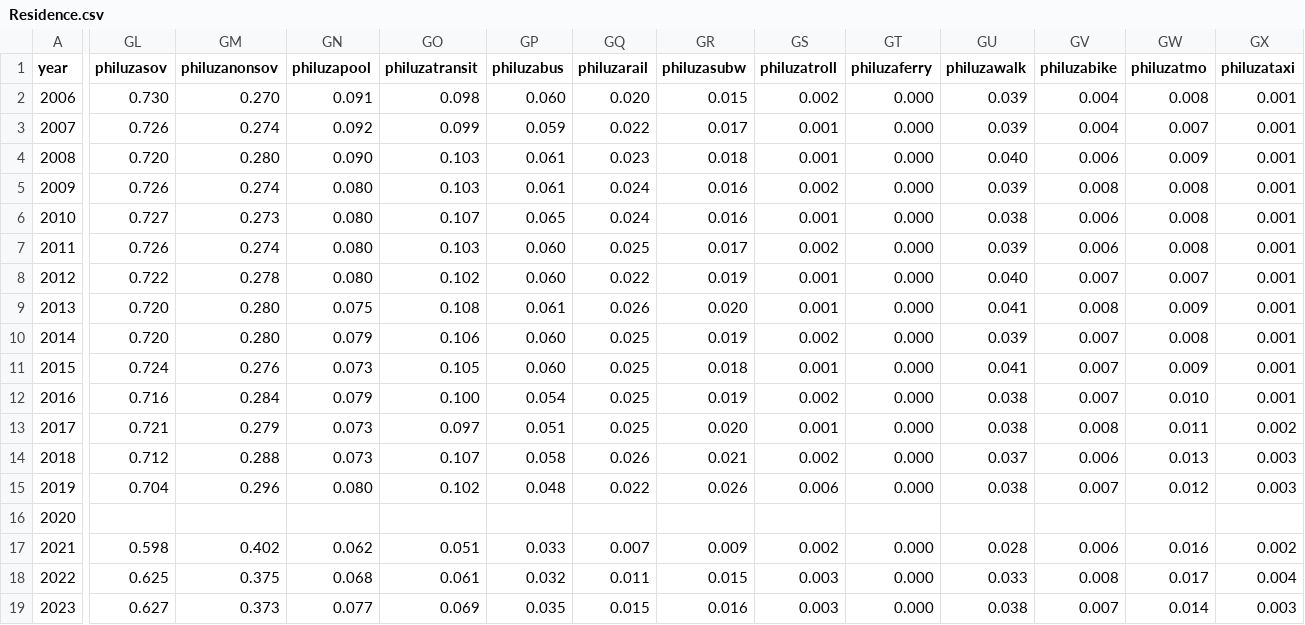
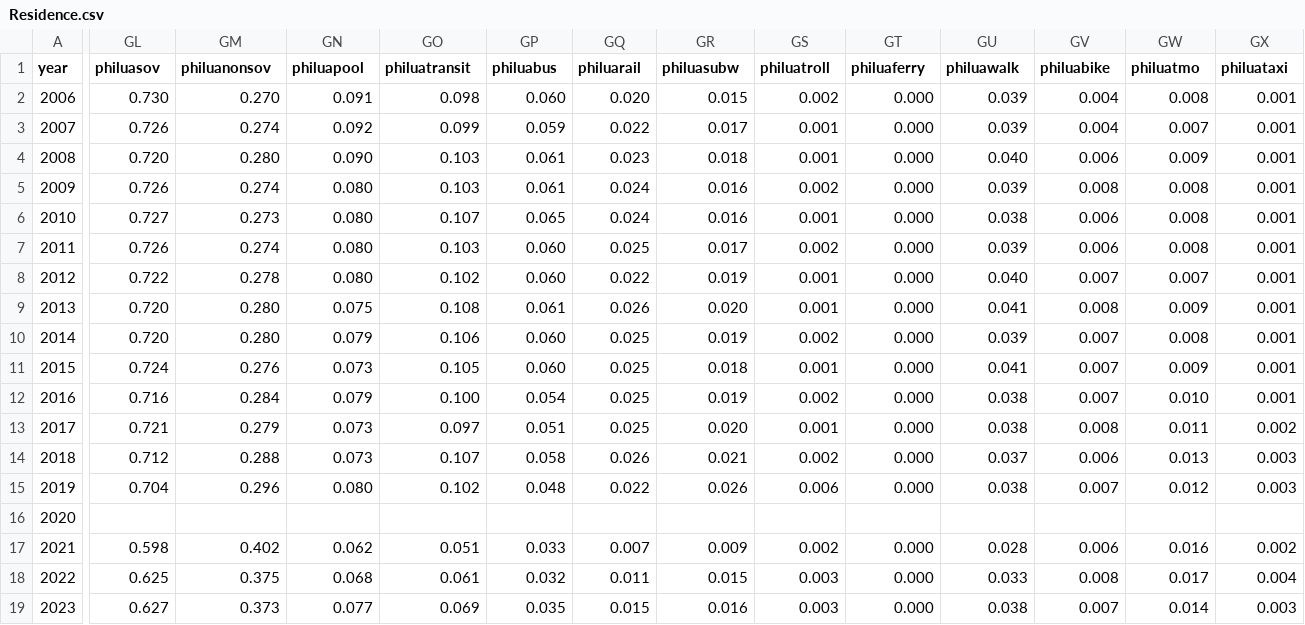
Before and after one commit to dvrpc/TrackingProgress, a CSV file: data/Residence.csv, drawn as a sheet; only a part is shown, gaps mark what is left out; the diff covers the shown part only; the diff names each change by its address in the sheet, - before the commit and + after, or states it on an @@ line.

Commit message:
commute mode data fixes

```diff
--- a/data/Residence.csv
+++ b/data/Residence.csv
-GL1: philuzasov
+GL1: philuasov
-GM1: philuzanonsov
+GM1: philuanonsov
-GN1: philuzapool
+GN1: philuapool
-GO1: philuzatransit
+GO1: philuatransit
-GP1: philuzabus
+GP1: philuabus
-GQ1: philuzarail
+GQ1: philuarail
-GR1: philuzasubw
+GR1: philuasubw
-GS1: philuzatroll
+GS1: philuatroll
-GT1: philuzaferry
+GT1: philuaferry
-GU1: philuzawalk
+GU1: philuawalk
-GV1: philuzabike
+GV1: philuabike
-GW1: philuzatmo
+GW1: philuatmo
-GX1: philuzataxi
+GX1: philuataxi
```
Also changed, not shown: 19 edited cells elsewhere in this file, data/ByUA.csv, data/Workplace.csv.
